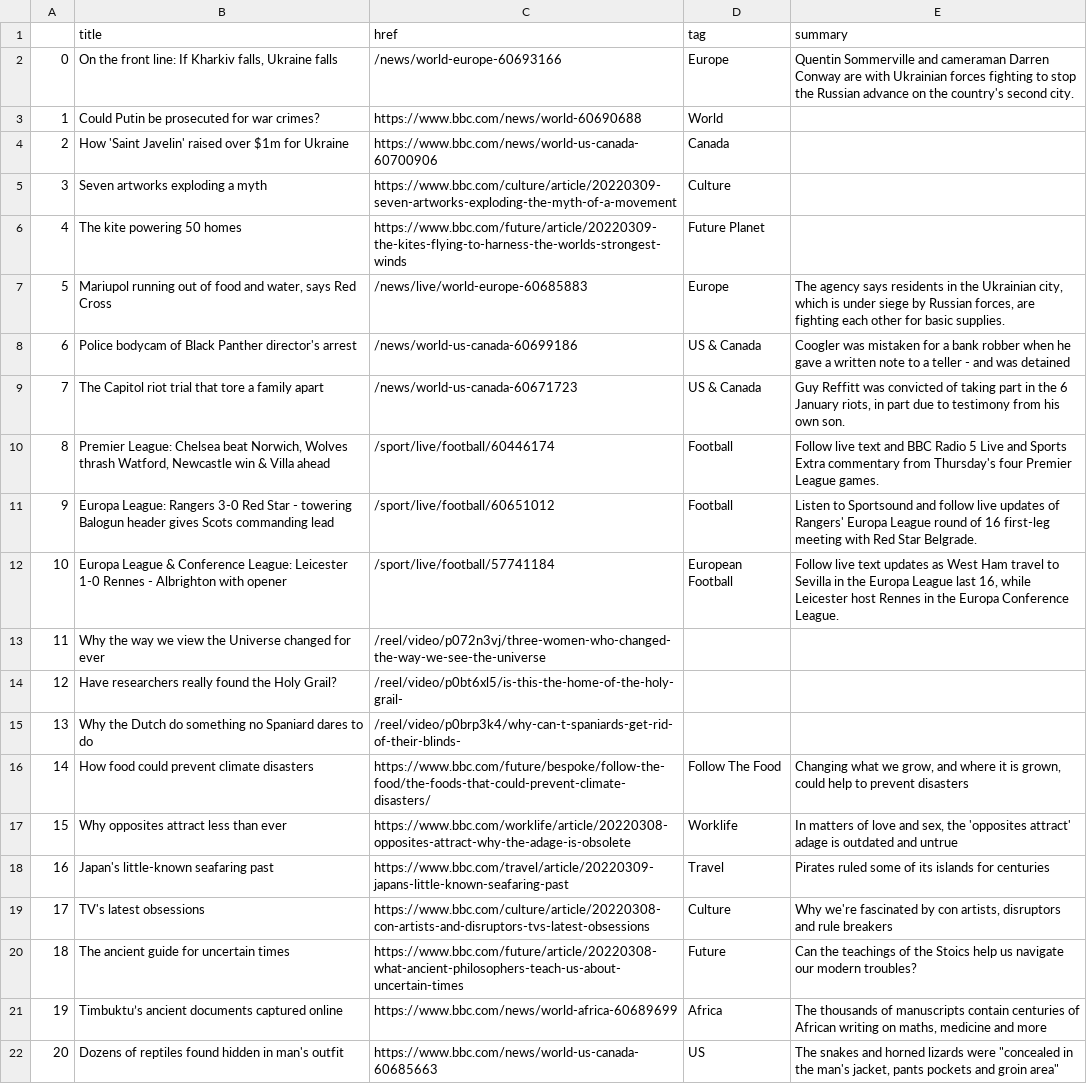
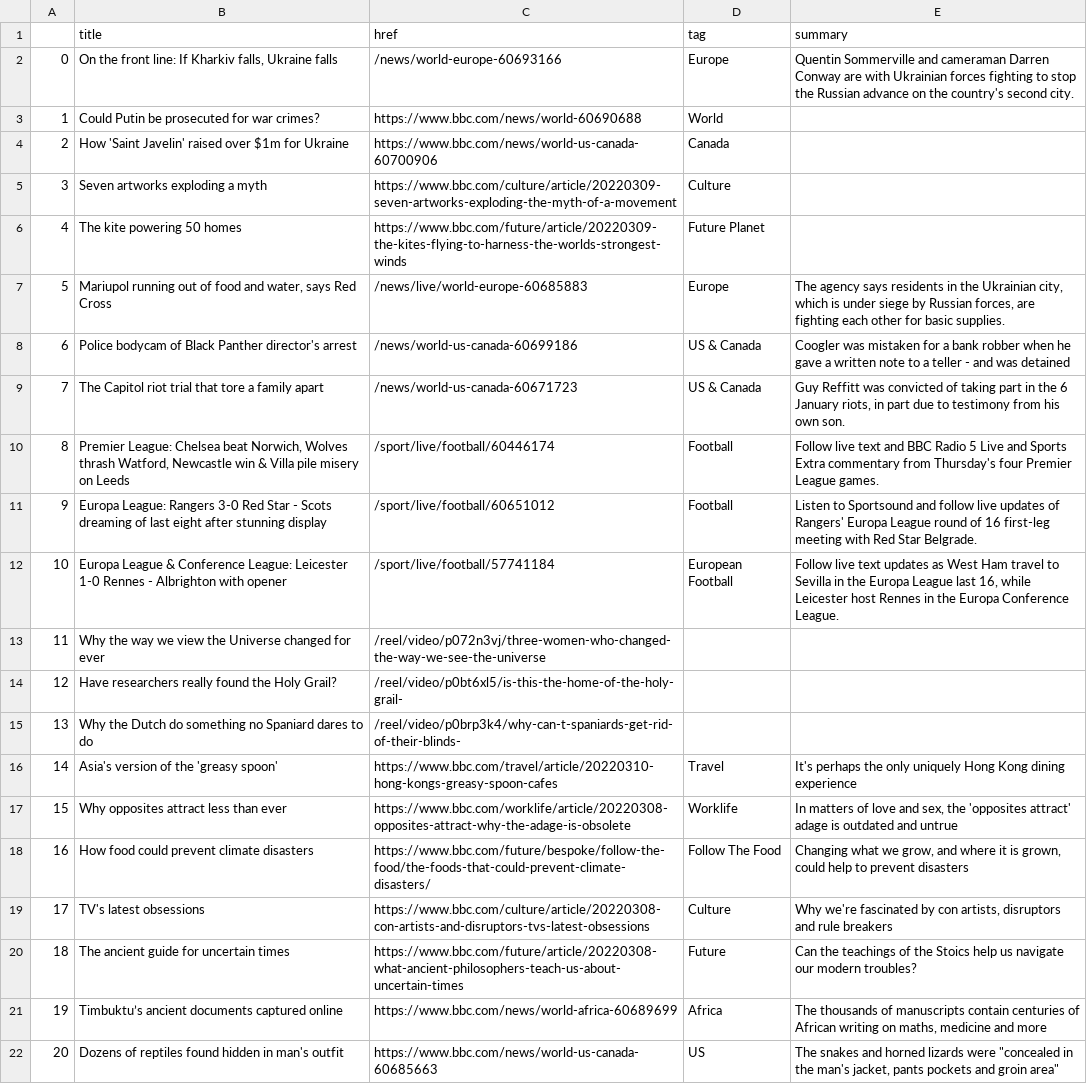
Before and after one commit to zhaoying2931/automatic-scraper, a CSV file: bbc-headlines.csv, drawn as a sheet; only a part is shown.

```diff
--- a/bbc-headlines.csv
+++ b/bbc-headlines.csv
@@ -9,4 +9,4 @@
 7,The Capitol riot trial that tore a family apart,/news/world-us-canada-60671723,US & Canada,"Guy Reffitt was convicted of taking part in the 6 January riots, in part due to testimony from his own son."
-8,"Premier League: Chelsea beat Norwich, Wolves thrash Watford, Newcastle win & Villa ahead",/sport/live/football/60446174,Football,Follow live text and BBC Radio 5 Live and Sports Extra commentary from Thursday's four Premier League games.
-9,Europa League: Rangers 3-0 Red Star - towering Balogun header gives Scots commanding lead,/sport/live/football/60651012,Football,Listen to Sportsound and follow live updates of Rangers' Europa League round of 16 first-leg meeting with Red Star Belgrade.
+8,"Premier League: Chelsea beat Norwich, Wolves thrash Watford, Newcastle win & Villa pile misery on Leeds",/sport/live/football/60446174,Football,Follow live text and BBC Radio 5 Live and Sports Extra commentary from Thursday's four Premier League games.
+9,Europa League: Rangers 3-0 Red Star - Scots dreaming of last eight after stunning display,/sport/live/football/60651012,Football,Listen to Sportsound and follow live updates of Rangers' Europa League round of 16 first-leg meeting with Red Star Belgrade.
 10,Europa League & Conference League: Leicester 1-0 Rennes - Albrighton with opener,/sport/live/football/57741184,European Football,"Follow live text updates as West Ham travel to Sevilla in the Europa League last 16, while Leicester host Rennes in the Europa Conference League."
@@ -15,5 +15,5 @@
 13,Why the Dutch do something no Spaniard dares to do,/reel/video/p0brp3k4/why-can-t-spaniards-get-rid-of-their-blinds-,,
-14,How food could prevent climate disasters,https://www.bbc.com/future/bespoke/follow-the-food/the-foods-that-could-prevent-climate-disasters/,Follow The Food,"Changing what we grow, and where it is grown, could help to prevent disasters"
+14,Asia's version of the 'greasy spoon',https://www.bbc.com/travel/article/20220310-hong-kongs-greasy-spoon-cafes,Travel,It's perhaps the only uniquely Hong Kong dining experience
 15,Why opposites attract less than ever,https://www.bbc.com/worklife/article/20220308-opposites-attract-why-the-adage-is-obsolete,Worklife,"In matters of love and sex, the 'opposites attract' adage is outdated and untrue"
-16,Japan's little-known seafaring past,https://www.bbc.com/travel/article/20220309-japans-little-known-seafaring-past,Travel,Pirates ruled some of its islands for centuries
+16,How food could prevent climate disasters,https://www.bbc.com/future/bespoke/follow-the-food/the-foods-that-could-prevent-climate-disasters/,Follow The Food,"Changing what we grow, and where it is grown, could help to prevent disasters"
 17,TV's latest obsessions,https://www.bbc.com/culture/article/20220308-con-artists-and-disruptors-tvs-latest-obsessions,Culture,"Why we're fascinated by con artists, disruptors and rule breakers"
```
